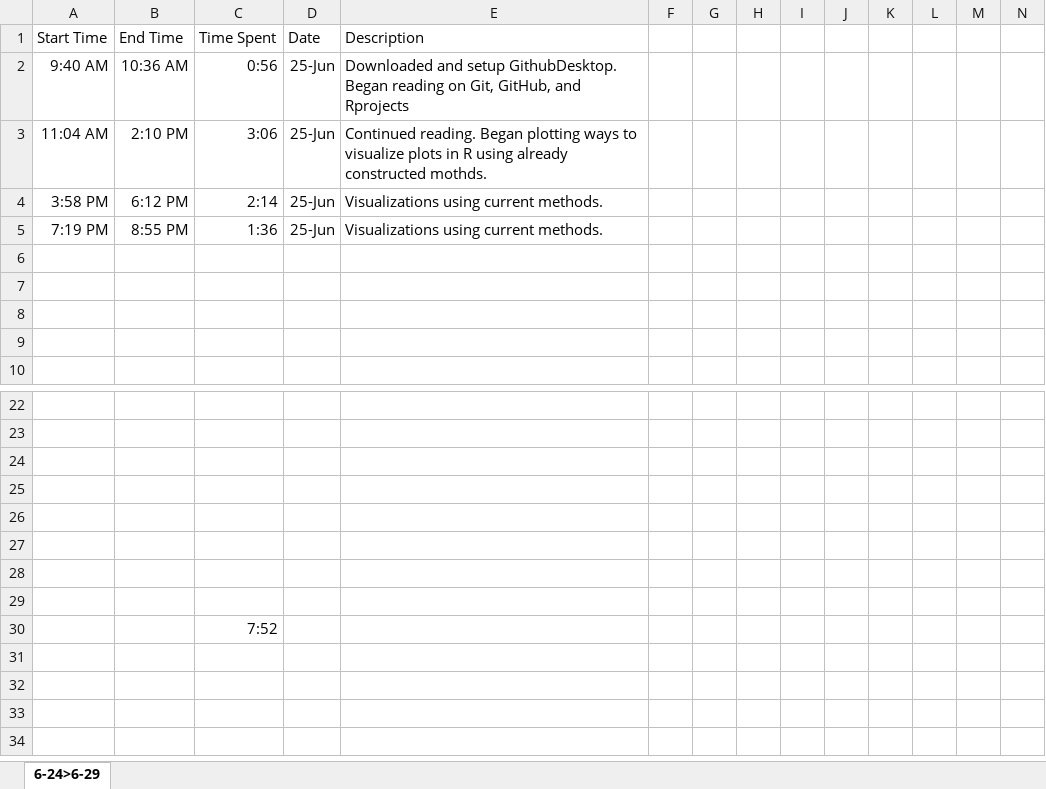
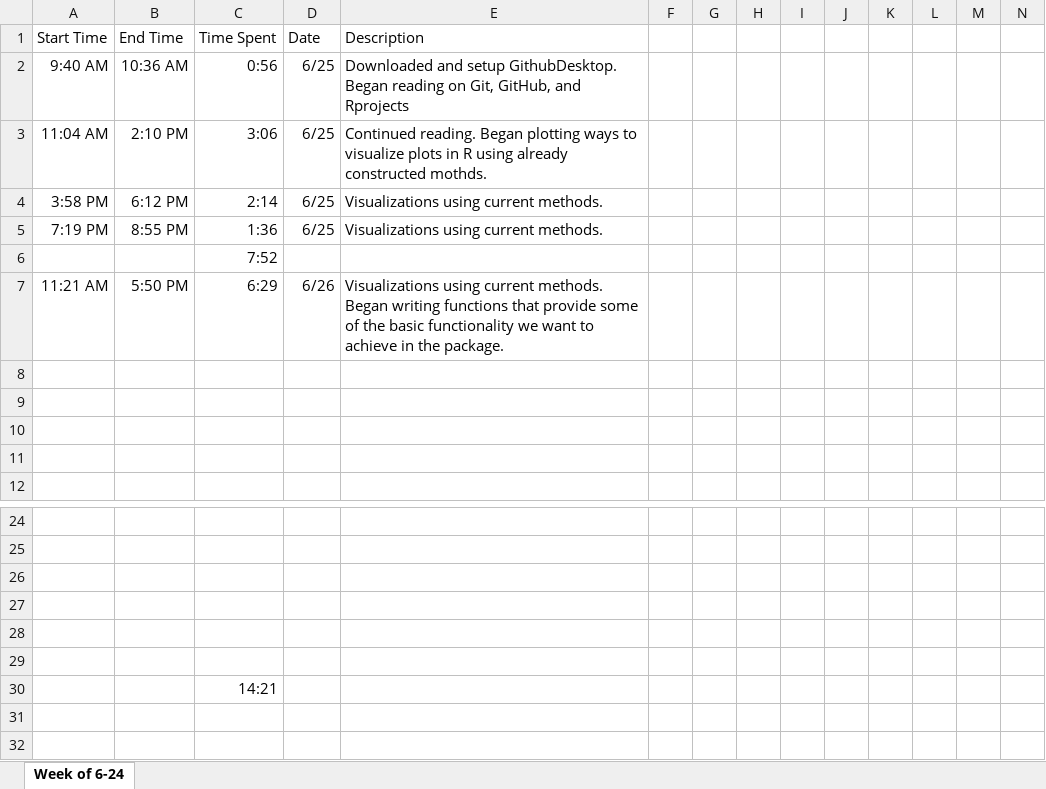
Before and after one commit to hglanz/LinearModel-RViz-Summer2019, an Excel workbook: TimeSheet.xlsx, sheet Week of 6-24, drawn as a sheet; only a part is shown, gaps mark what is left out; the shorter side is filled out with more unchanged rows; values as stored, in another font and other column widths than the file's, no borders; removed rows and columns are numbered as before the commit, all else as after; rows hold the shown columns only; the diff names each change by its address in the sheet, - before the commit and + after, or states it on an @@ line.

Commit message:
TimeSheet 6/26

```diff
--- a/TimeSheet.xlsx (sheet Week of 6-24)
+++ b/TimeSheet.xlsx (sheet Week of 6-24)
-sheet tab: 6-24>6-29
+sheet tab: Week of 6-24
-D2:D5 (Date): 25-Jun
+D2:D5 (Date): 6/25
+row 6:  |  | 7:52
+row 7: 11:21 AM | 5:50 PM | 6:29 | 6/26 | Visualizations using current methods. Began writing functions that provide some of the basic functionality we want to achieve in the package.
-row 28: (empty)
-row 29: (empty)
-C30 (Time Spent): 7:52
+C30 (Time Spent): 14:21
```
